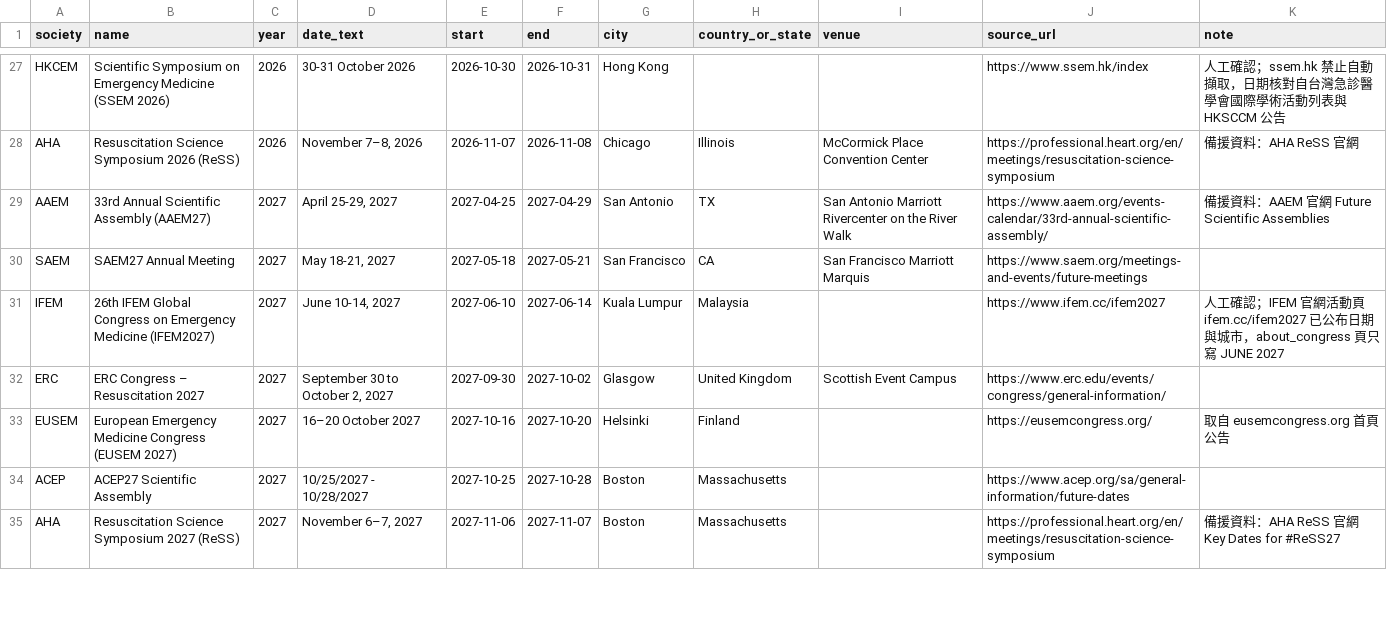
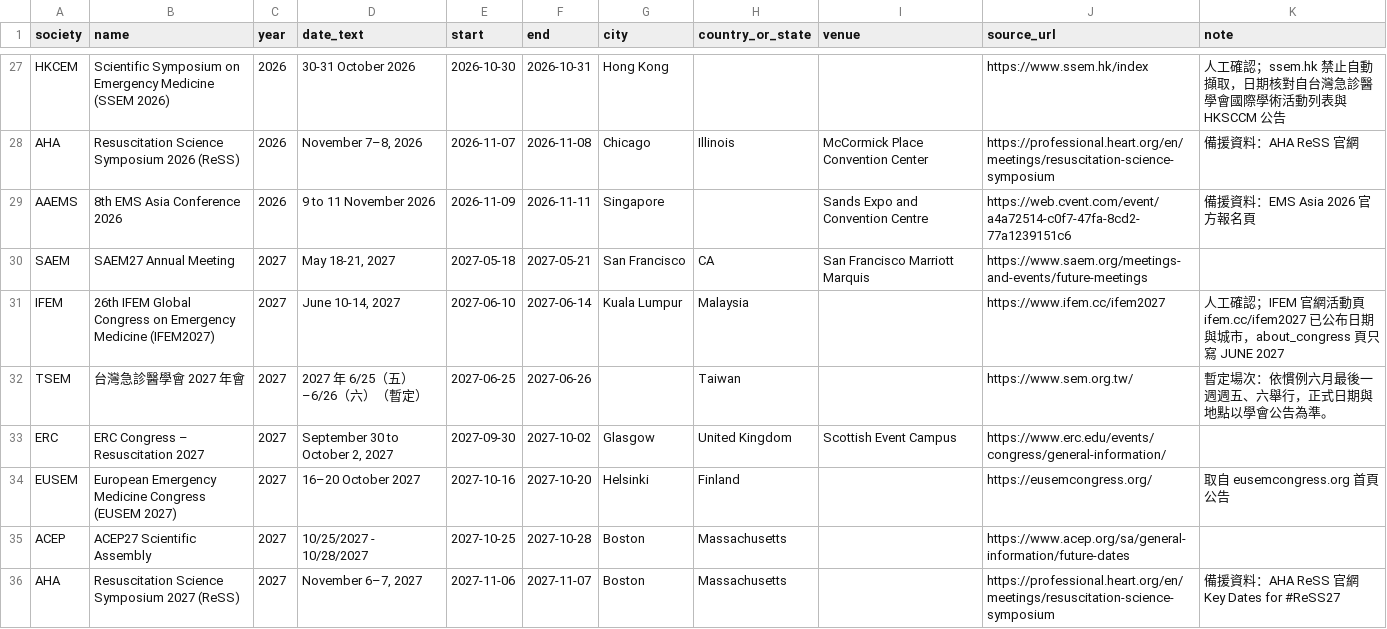
Before and after one commit to 96311123/EM-conference2, a CSV file: docs/conferences.csv, drawn as a sheet; only a part is shown, gaps mark what is left out; removed rows and columns are numbered as before the commit, all else as after; the diff covers the shown part only; the diff names each change by its address in the sheet, - before the commit and + after, or states it on an @@ line.

```diff
--- a/docs/conferences.csv
+++ b/docs/conferences.csv
-row 29: AAEM | 33rd Annual Scientific Assembly (AAEM27) | 2027 | April 25-29, 2027 | 2027-04-25 | 2027-04-29 | San Antonio | TX | San Antonio Marriott Rivercenter on the River Walk | https://www.aaem.org/events-calendar/33rd-annual-scientific-assembly/ | 備援資料：AAEM 官網 Future Scientific Assemblies
+row 29: AAEMS | 8th EMS Asia Conference 2026 | 2026 | 9 to 11 November 2026 | 2026-11-09 | 2026-11-11 | Singapore |  | Sands Expo and Convention Centre | https://web.cvent.com/event/a4a72514-c0f7-47fa-8cd2-77a1239151c6 | 備援資料：EMS Asia 2026 官方報名頁
+row 32: TSEM | 台灣急診醫學會 2027 年會 | 2027 | 2027 年 6/25（五）–6/26（六）（暫定） | 2027-06-25 | 2027-06-26 |  | Taiwan |  | https://www.sem.org.tw/ | 暫定場次：依慣例六月最後一週週五、六舉行，正式日期與地點以學會公告為準。
```
Also changed, not shown: 2 added rows and 3 removed rows elsewhere in this file, 17 other files.
